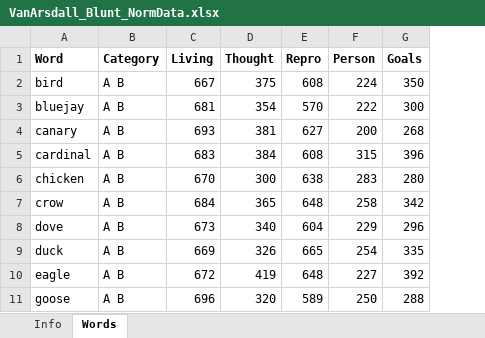
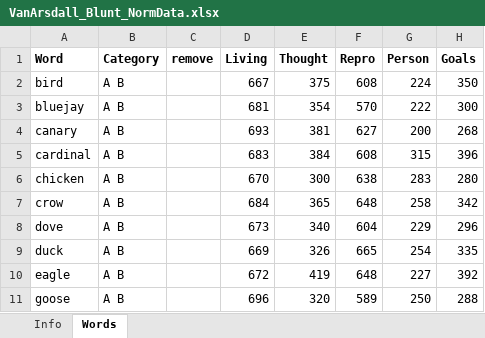
Before and after one commit to ndelaneybusch/animacy, an Excel workbook: data/VanArsdall_Blunt_NormData.xlsx, sheet Words, drawn as a sheet; only a part is shown; values as stored, in another font and other column widths than the file's, no borders; conditional formats not drawn; the diff names each change by its address in the sheet, - before the commit and + after, or states it on an @@ line.

```diff
--- a/data/VanArsdall_Blunt_NormData.xlsx (sheet Words)
+++ b/data/VanArsdall_Blunt_NormData.xlsx (sheet Words)
+column C (remove), empty
```
Also changed, not shown: 2 other files.
